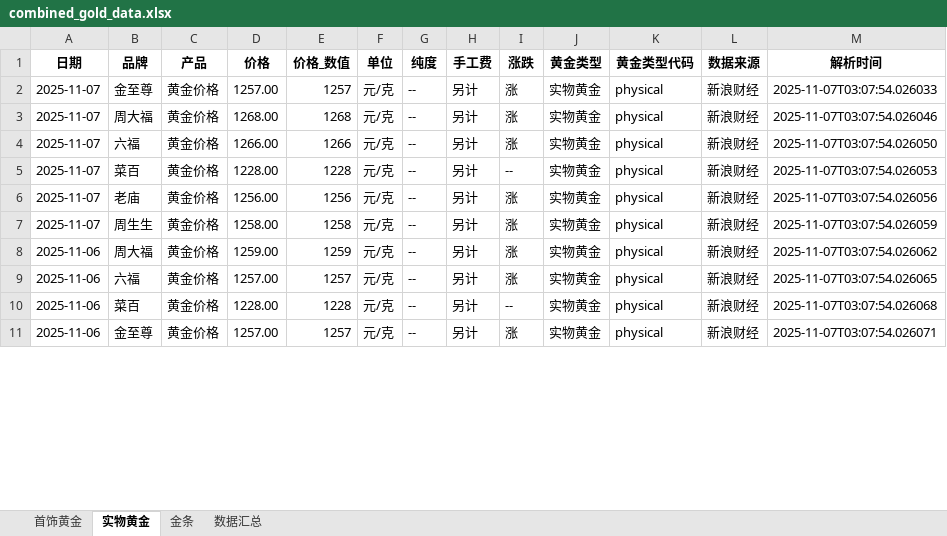
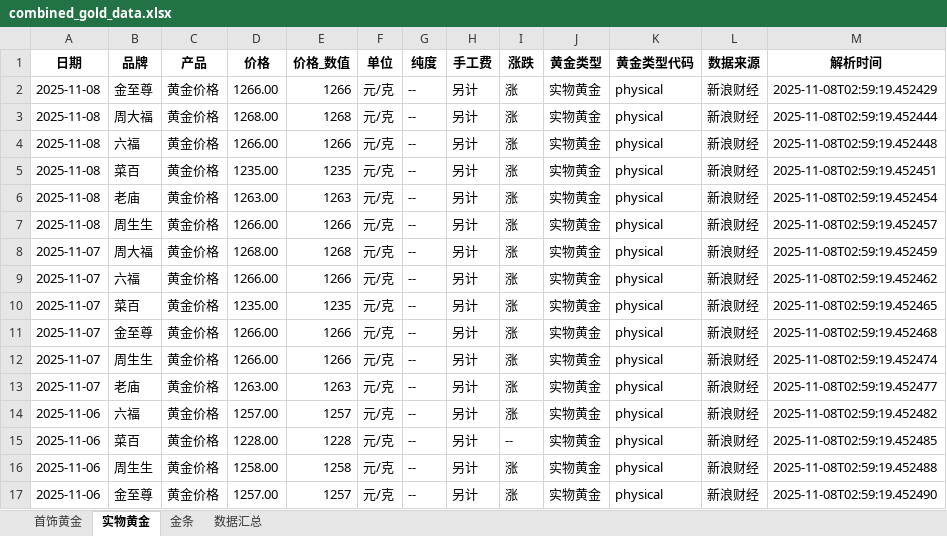
Before and after one commit to chengazhen/python-gold, an Excel workbook: combined_gold_data.xlsx, sheet 实物黄金, drawn as a sheet; only a part is shown; values as stored, in another font and other column widths than the file's, no borders; addresses are those after the commit; the diff covers the shown part only; the diff names each change by its address in the sheet, - before the commit and + after, or states it on an @@ line.

```diff
--- a/combined_gold_data.xlsx (sheet 实物黄金)
+++ b/combined_gold_data.xlsx (sheet 实物黄金)
-A2 (日期): 2025-11-07
+A2 (日期): 2025-11-08
-D2 (价格): 1257.00
+D2 (价格): 1266.00
-E2 (价格_数值): 1257
+E2 (价格_数值): 1266
-M2 (解析时间): 2025-11-07T03:07:54.026033
+M2 (解析时间): 2025-11-08T02:59:19.452429
+row 3: 2025-11-08 | 周大福 | 黄金价格 | 1268.00 | 1268 | 元/克 | -- | 另计 | 涨 | 实物黄金 | physical | 新浪财经 | 2025-11-08T02:59:19.452444
+row 4: 2025-11-08 | 六福 | 黄金价格 | 1266.00 | 1266 | 元/克 | -- | 另计 | 涨 | 实物黄金 | physical | 新浪财经 | 2025-11-08T02:59:19.452448
+row 5: 2025-11-08 | 菜百 | 黄金价格 | 1235.00 | 1235 | 元/克 | -- | 另计 | 涨 | 实物黄金 | physical | 新浪财经 | 2025-11-08T02:59:19.452451
+row 6: 2025-11-08 | 老庙 | 黄金价格 | 1263.00 | 1263 | 元/克 | -- | 另计 | 涨 | 实物黄金 | physical | 新浪财经 | 2025-11-08T02:59:19.452454
+row 7: 2025-11-08 | 周生生 | 黄金价格 | 1266.00 | 1266 | 元/克 | -- | 另计 | 涨 | 实物黄金 | physical | 新浪财经 | 2025-11-08T02:59:19.452457
-M8 (解析时间): 2025-11-07T03:07:54.026046
+M8 (解析时间): 2025-11-08T02:59:19.452459
-M9 (解析时间): 2025-11-07T03:07:54.026050
+M9 (解析时间): 2025-11-08T02:59:19.452462
-D10 (价格): 1228.00
+D10 (价格): 1235.00
-E10 (价格_数值): 1228
+E10 (价格_数值): 1235
-I10 (涨跌): --
+I10 (涨跌): 涨
-M10 (解析时间): 2025-11-07T03:07:54.026053
+M10 (解析时间): 2025-11-08T02:59:19.452465
-B11 (品牌): 老庙
+B11 (品牌): 金至尊
-D11 (价格): 1256.00
+D11 (价格): 1266.00
-E11 (价格_数值): 1256
+E11 (价格_数值): 1266
-M11 (解析时间): 2025-11-07T03:07:54.026056
+M11 (解析时间): 2025-11-08T02:59:19.452468
-D12 (价格): 1258.00
+D12 (价格): 1266.00
-E12 (价格_数值): 1258
+E12 (价格_数值): 1266
-M12 (解析时间): 2025-11-07T03:07:54.026059
+M12 (解析时间): 2025-11-08T02:59:19.452474
-A13 (日期): 2025-11-06
+A13 (日期): 2025-11-07
-B13 (品牌): 周大福
+B13 (品牌): 老庙
-D13 (价格): 1259.00
+D13 (价格): 1263.00
-E13 (价格_数值): 1259
+E13 (价格_数值): 1263
-M13 (解析时间): 2025-11-07T03:07:54.026062
+M13 (解析时间): 2025-11-08T02:59:19.452477
-M14 (解析时间): 2025-11-07T03:07:54.026065
+M14 (解析时间): 2025-11-08T02:59:19.452482
-M15 (解析时间): 2025-11-07T03:07:54.026068
+M15 (解析时间): 2025-11-08T02:59:19.452485
+row 16: 2025-11-06 | 周生生 | 黄金价格 | 1258.00 | 1258 | 元/克 | -- | 另计 | 涨 | 实物黄金 | physical | 新浪财经 | 2025-11-08T02:59:19.452488
-M17 (解析时间): 2025-11-07T03:07:54.026071
+M17 (解析时间): 2025-11-08T02:59:19.452490
```
Also changed, not shown: 1 added row, 7 removed rows and 80 edited cells elsewhere in this sheet, sheet 金条, sheet 首饰黄金, sheet 数据汇总, gold_bar_latest.xlsx, jewelry_gold_latest.xlsx, 11 other files.
